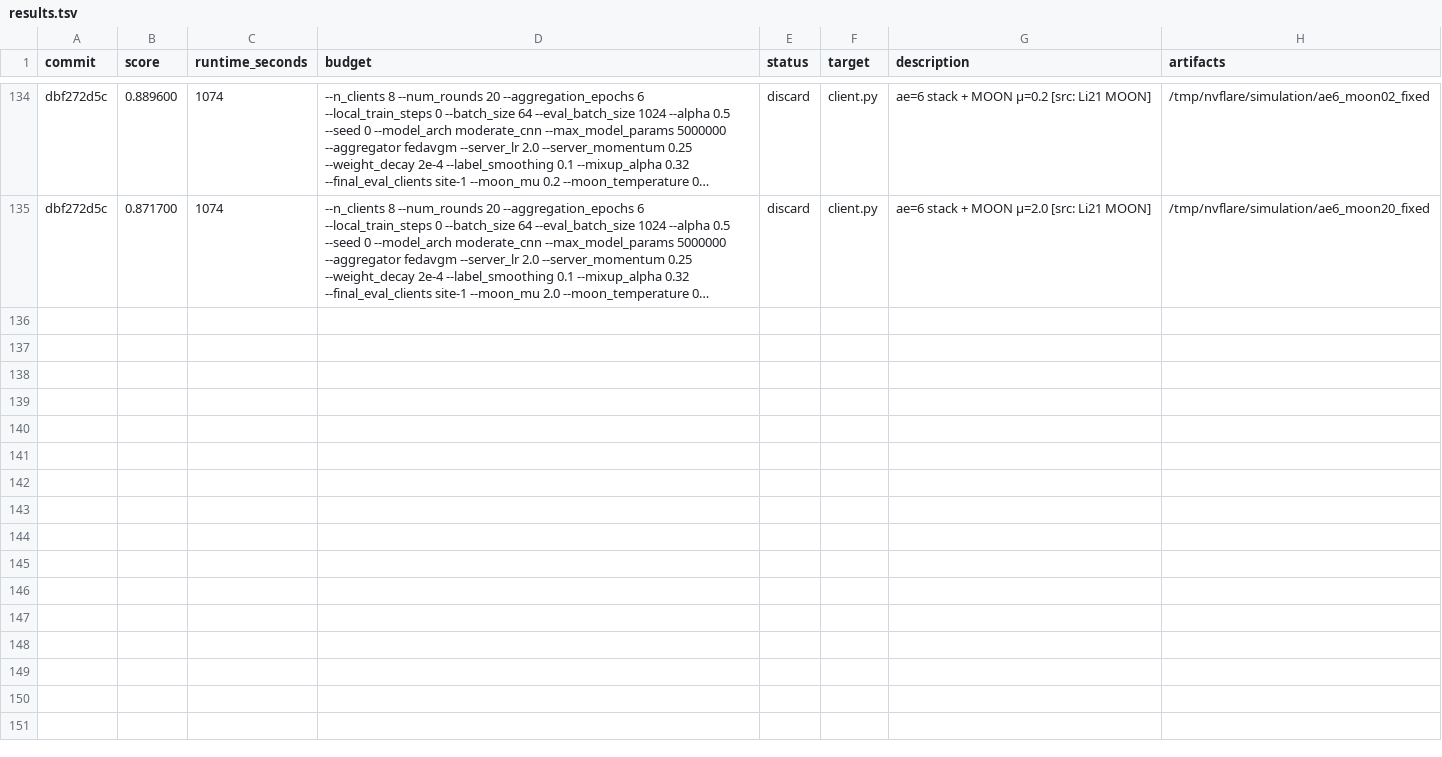
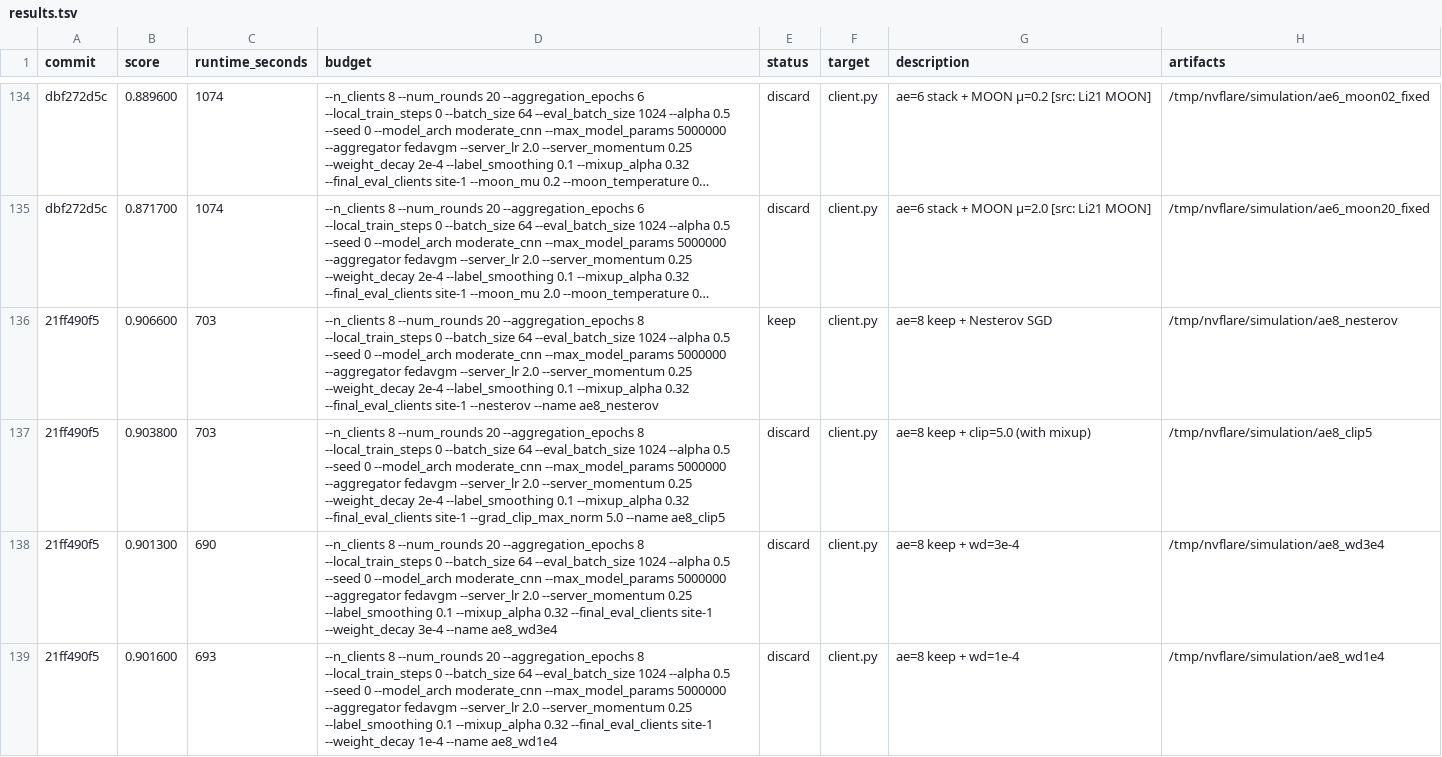
Before and after one commit to holgerroth/NVFlare, a TSV file: research/auto-fl-research/results.tsv, drawn as a sheet; only a part is shown, gaps mark what is left out; long unchanged cells end in …; the diff names each change by its address in the sheet, - before the commit and + after, or states it on an @@ line.

```diff
--- a/research/auto-fl-research/results.tsv
+++ b/research/auto-fl-research/results.tsv
+row 136: 21ff490f5 | 0.906600 | 703 | --n_clients 8 --num_rounds 20 --aggregation_epochs 8 --local_train_steps 0 --batch_size 64 --eval_batch_size 1024 --alpha 0.5 --seed 0 --model_arch moderate_cnn --max_model_params 5000000 --aggregator fedavgm --server_lr 2.0 --server_momentum 0.25 --weight_decay 2e-4 --label_smoothing 0.1 --mixup_alpha 0.32 --final_eval_clients site-1 --nesterov --name ae8_nesterov | keep | client.py | ae=8 keep + Nesterov SGD | /tmp/nvflare/simulation/ae8_nesterov
+row 137: 21ff490f5 | 0.903800 | 703 | --n_clients 8 --num_rounds 20 --aggregation_epochs 8 --local_train_steps 0 --batch_size 64 --eval_batch_size 1024 --alpha 0.5 --seed 0 --model_arch moderate_cnn --max_model_params 5000000 --aggregator fedavgm --server_lr 2.0 --server_momentum 0.25 --weight_decay 2e-4 --label_smoothing 0.1 --mixup_alpha 0.32 --final_eval_clients site-1 --grad_clip_max_norm 5.0 --name ae8_clip5 | discard | client.py | ae=8 keep + clip=5.0 (with mixup) | /tmp/nvflare/simulation/ae8_clip5
+row 138: 21ff490f5 | 0.901300 | 690 | --n_clients 8 --num_rounds 20 --aggregation_epochs 8 --local_train_steps 0 --batch_size 64 --eval_batch_size 1024 --alpha 0.5 --seed 0 --model_arch moderate_cnn --max_model_params 5000000 --aggregator fedavgm --server_lr 2.0 --server_momentum 0.25 --label_smoothing 0.1 --mixup_alpha 0.32 --final_eval_clients site-1 --weight_decay 3e-4 --name ae8_wd3e4 | discard | client.py | ae=8 keep + wd=3e-4 | /tmp/nvflare/simulation/ae8_wd3e4
+row 139: 21ff490f5 | 0.901600 | 693 | --n_clients 8 --num_rounds 20 --aggregation_epochs 8 --local_train_steps 0 --batch_size 64 --eval_batch_size 1024 --alpha 0.5 --seed 0 --model_arch moderate_cnn --max_model_params 5000000 --aggregator fedavgm --server_lr 2.0 --server_momentum 0.25 --label_smoothing 0.1 --mixup_alpha 0.32 --final_eval_clients site-1 --weight_decay 1e-4 --name ae8_wd1e4 | discard | client.py | ae=8 keep + wd=1e-4 | /tmp/nvflare/simulation/ae8_wd1e4
```
